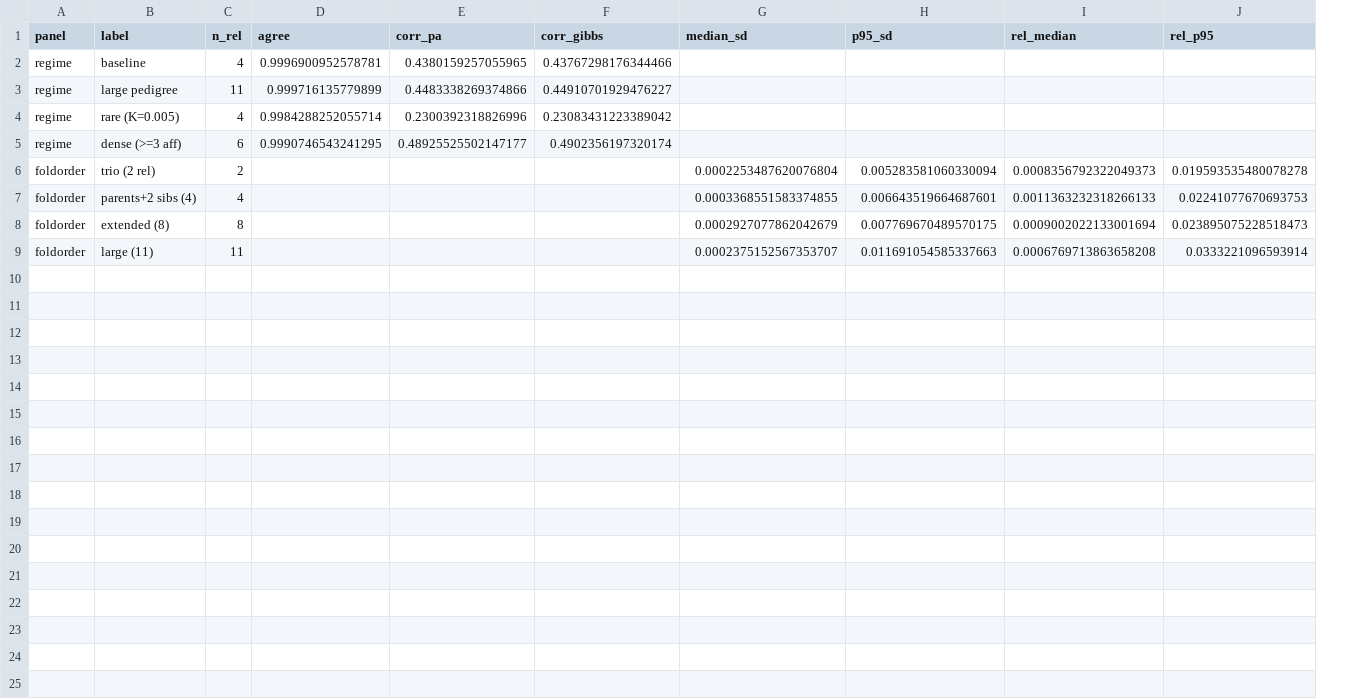
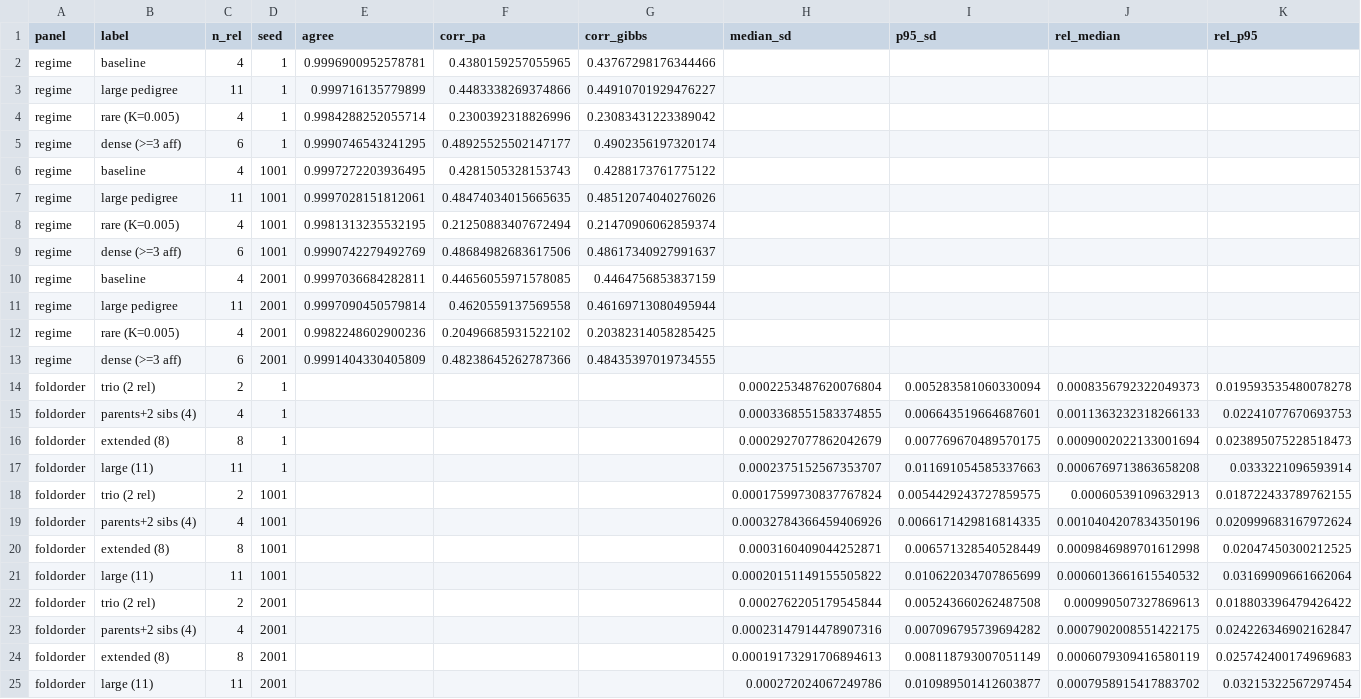
Before and after one commit to bvilhjal/ltpred, a CSV file: benchmarks/bench_pa_robustness.csv, drawn as a sheet; only a part is shown; rows hold the shown columns only; the diff names each change by its address in the sheet, - before the commit and + after, or states it on an @@ line.

Commit message:
bench: PGS comparison, replicated pedigree/pipeline sections, paired mixture uncertainty, r_g-test null calibration
Paper-plan implementation waves 1-2 (PAPER_PLAN.md, pinned 2026-08-10):

- new bench_pgs_comparison.py (RESULTS section 28): arms CC / LT-FH /
  PGS-only / joint, 50/50 train-test, 5 replicates, self-contained numpy PGS
  with an optional ldpred3 backend. LT-FH NCP ratio 1.446 +/- 0.023x; held-out
  R2: PGS 0.236, LT-FH 0.170, joint 0.339; PGS-FH correlation 0.2009 matches
  the a*b*sqrt(p) prediction 0.2003.
- bench_pedigree_inference / bench_register_pipeline: 5 paired replicates,
  new long-format CSVs, prospective AUC. Resolves the section-21 leakage
  contrast: relatives' post-index events help rank discrimination (paired
  dAUC +0.0648 +/- 0.0139, CI [+0.026, +0.103]); the corr contrast remains
  unresolved (+0.0084 +/- 0.0208). Fixes a latent onset-age clamp that broke
  aalen_johansen_cip on some seeds.
- bench_pafgrs_mixture: per-replicate paired differences retained (new CSV);
  all six dcorr CIs tighter than +/-0.0002 -- the no-cost claim is now a
  bounded result; every dslope CI excludes zero (mixture moves calibration
  toward 1 where the naive encoding under-conditions).
- bench_inference_calibration part 4: test_genetic_correlation under the
  r_g=0 null -- 0/25 rejections at 0.05 (CP CI 0-0.14).
  bench_pa_robustness now 3-seed (section 14 refreshed, mean +/- SE).
- scripts/check_results.py: 30 guards re-deriving RESULTS.md headline values
  from committed artifacts (wired into pytest); scripts/make_results.py:
  generated paper tables under paper/tables/.
- benchmarks/README.md: environment split note (ltpred314 verification /
  ldpred3 analysis); script rows synced.

Verified: 642 passed, 1 skipped; ruff clean; docs fence gate clean;
check_results 30/30 guards green; all runs recorded via run_benchmark.py
(manifest + logs).

```diff
--- a/benchmarks/bench_pa_robustness.csv
+++ b/benchmarks/bench_pa_robustness.csv
+column D (seed), rows 2-5: all 1; rows 14-17: all 1
+row 6: regime | baseline | 4 | 1001 | 0.9997272203936495 | 0.4281505328153743 | 0.4288173761775122
+row 7: regime | large pedigree | 11 | 1001 | 0.9997028151812061 | 0.48474034015665635 | 0.48512074040276026
+row 8: regime | rare (K=0.005) | 4 | 1001 | 0.9981313235532195 | 0.21250883407672494 | 0.21470906062859374
+row 9: regime | dense (>=3 aff) | 6 | 1001 | 0.9990742279492769 | 0.48684982683617506 | 0.48617340927991637
+row 10: regime | baseline | 4 | 2001 | 0.9997036684282811 | 0.44656055971578085 | 0.4464756853837159
+row 11: regime | large pedigree | 11 | 2001 | 0.9997090450579814 | 0.4620559137569558 | 0.46169713080495944
+row 12: regime | rare (K=0.005) | 4 | 2001 | 0.9982248602900236 | 0.20496685931522102 | 0.20382314058285425
+row 13: regime | dense (>=3 aff) | 6 | 2001 | 0.9991404330405809 | 0.48238645262787366 | 0.48435397019734555
+row 18: foldorder | trio (2 rel) | 2 | 1001 |  |  |  | 0.00017599730837767824 | 0.0054429243727859575 | 0.00060539109632913 | 0.018722433789762155
+row 19: foldorder | parents+2 sibs (4) | 4 | 1001 |  |  |  | 0.00032784366459406926 | 0.0066171429816814335 | 0.0010404207834350196 | 0.020999683167972624
+row 20: foldorder | extended (8) | 8 | 1001 |  |  |  | 0.0003160409044252871 | 0.006571328540528449 | 0.0009846989701612998 | 0.02047450300212525
+row 21: foldorder | large (11) | 11 | 1001 |  |  |  | 0.00020151149155505822 | 0.010622034707865699 | 0.0006013661615540532 | 0.03169909661662064
+row 22: foldorder | trio (2 rel) | 2 | 2001 |  |  |  | 0.0002762205179545844 | 0.005243660262487508 | 0.000990507327869613 | 0.018803396479426422
+row 23: foldorder | parents+2 sibs (4) | 4 | 2001 |  |  |  | 0.00023147914478907316 | 0.007096795739694282 | 0.0007902008551422175 | 0.024226346902162847
+row 24: foldorder | extended (8) | 8 | 2001 |  |  |  | 0.00019173291706894613 | 0.008118793007051149 | 0.0006079309416580119 | 0.025742400174969683
+row 25: foldorder | large (11) | 11 | 2001 |  |  |  | 0.000272024067249786 | 0.010989501412603877 | 0.0007958915417883702 | 0.03215322567297454
```
Also changed, not shown: 39 other files.
